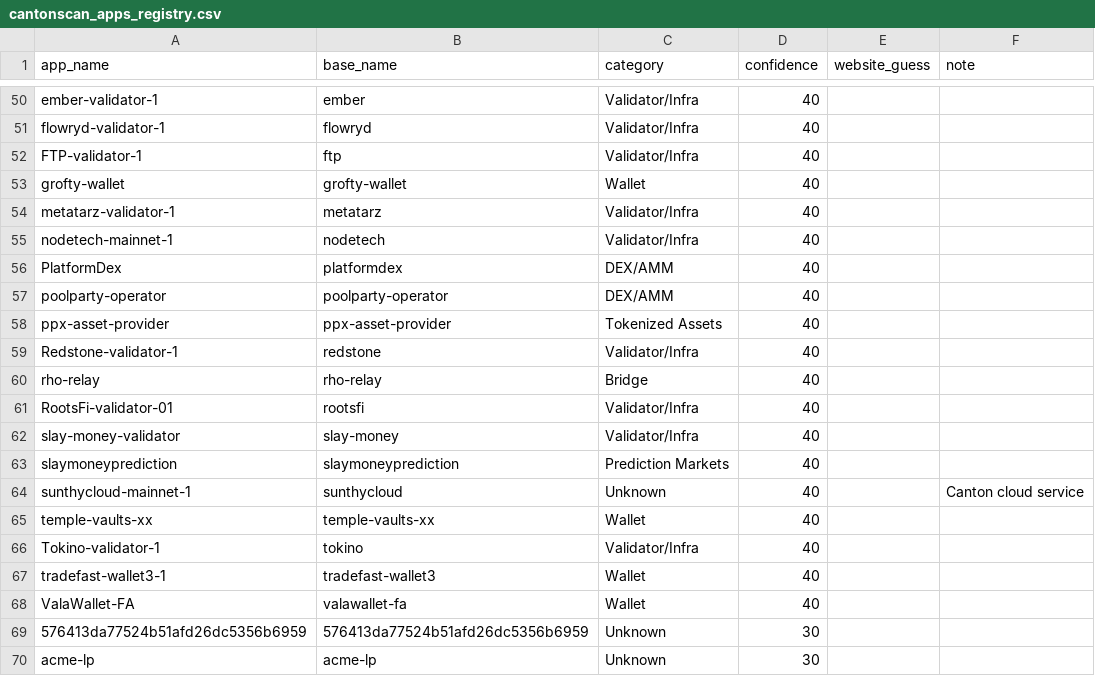
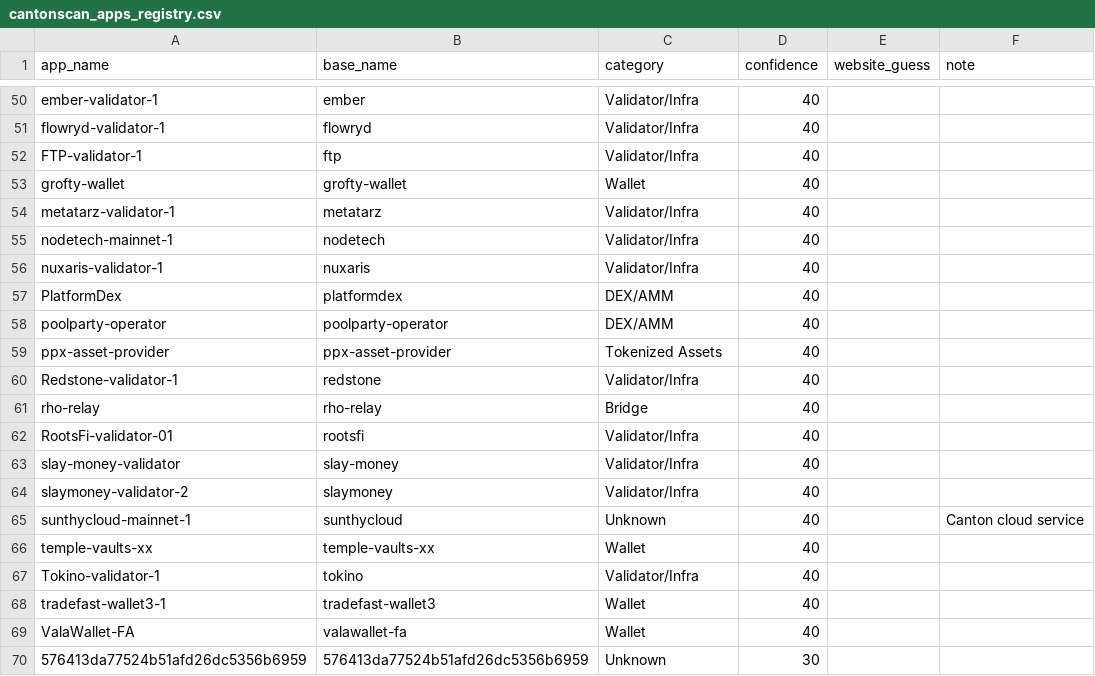
Before and after one commit to guelowrd/canton-ecosystem-dashboard, a CSV file: data/cantonscan_apps_registry.csv, drawn as a sheet; only a part is shown, gaps mark what is left out; the shorter side is filled out with more unchanged rows; removed rows and columns are numbered as before the commit, all else as after; the diff names each change by its address in the sheet, - before the commit and + after, or states it on an @@ line.

```diff
--- a/data/cantonscan_apps_registry.csv
+++ b/data/cantonscan_apps_registry.csv
+row 56: nuxaris-validator-1 | nuxaris | Validator/Infra | 40
-row 63: slaymoneyprediction | slaymoneyprediction | Prediction Markets | 40
+row 64: slaymoney-validator-2 | slaymoney | Validator/Infra | 40
```
Also changed, not shown: 5 other files.
